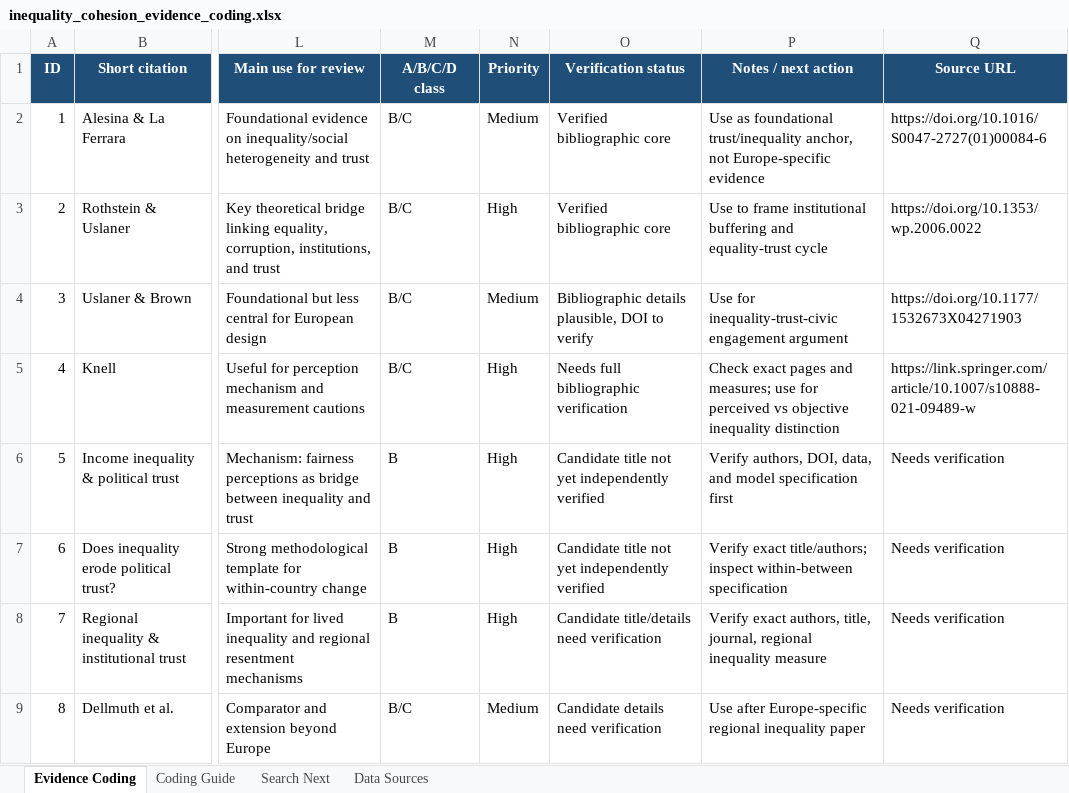
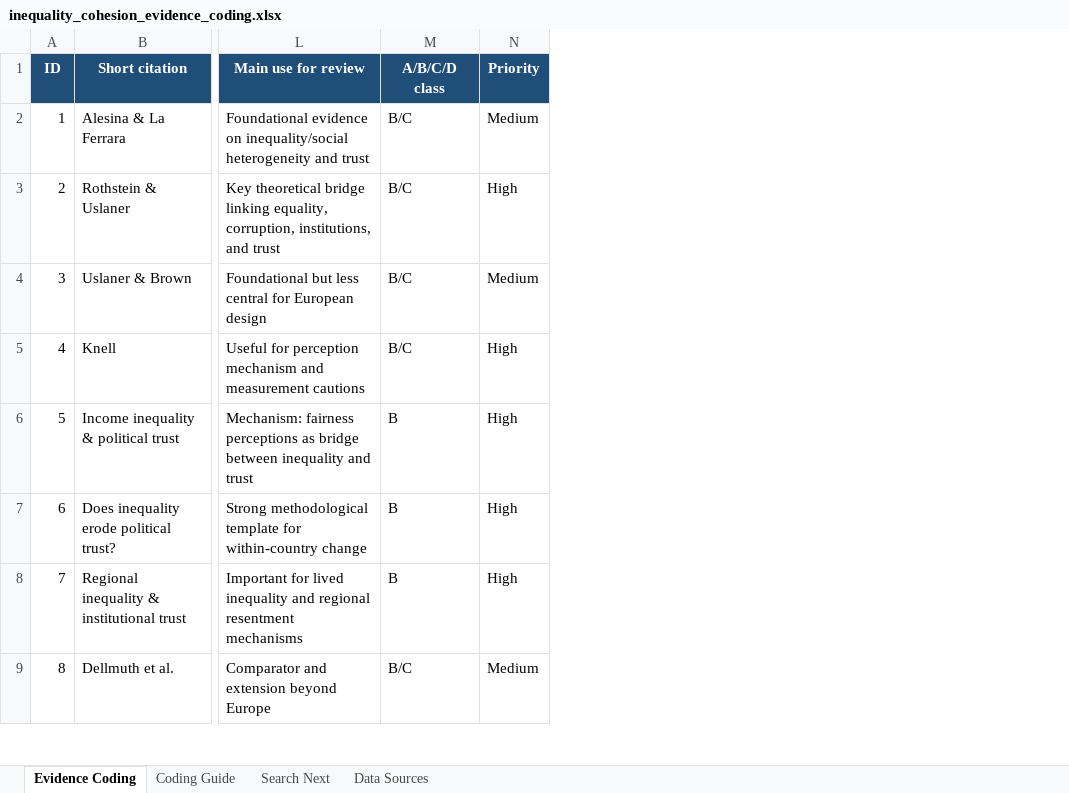
Before and after one commit to s-milligan/inequality-social-cohesion, an Excel workbook: 01_lit/evidence_tables/inequality_cohesion_evidence_coding.xlsx, sheet Evidence Coding, drawn as a sheet; only a part is shown, gaps mark what is left out; values as stored, in another font and other column widths than the file's, no borders; conditional formats and table styles not drawn; the diff names each change by its address in the sheet, - before the commit and + after, or states it on an @@ line.

Commit message:
Expand cohesion measurement and update analysis workflow

```diff
--- a/01_lit/evidence_tables/inequality_cohesion_evidence_coding.xlsx (sheet Evidence Coding)
+++ b/01_lit/evidence_tables/inequality_cohesion_evidence_coding.xlsx (sheet Evidence Coding)
-column O (Verification status), rows 2-9: Verified bibliographic core | Verified bibliographic core | Bibliographic details plausible, DOI to verify | Needs full bibliographic verification | Candidate title not yet independently verified | Candidate title not yet independently verified | Candidate title/details need verification | Candidate details need verification
-column P (Notes / next action), rows 2-9: Use as foundational trust/inequality anchor, not Europe-specific evidence | Use to frame institutional buffering and equality-trust cycle | Use for inequality-trust-civic engagement argument | Check exact pages and measures; use for perceived vs objective inequality distinction | Verify authors, DOI, data, and model specification first | Verify exact title/authors; inspect within-between specification | Verify exact authors, title, journal, regional inequality measure | Use after Europe-specific regional inequality paper
-column Q (Source URL), rows 2-9: https://doi.org/10.1016/S0047-2727(01)00084-6 | https://doi.org/10.1353/wp.2006.0022 | https://doi.org/10.1177/1532673X04271903 | https://link.springer.com/article/10.1007/s10888-021-09489-w | Needs verification | Needs verification | Needs verification | Needs verification
```
Also changed, not shown: 8 other files.
